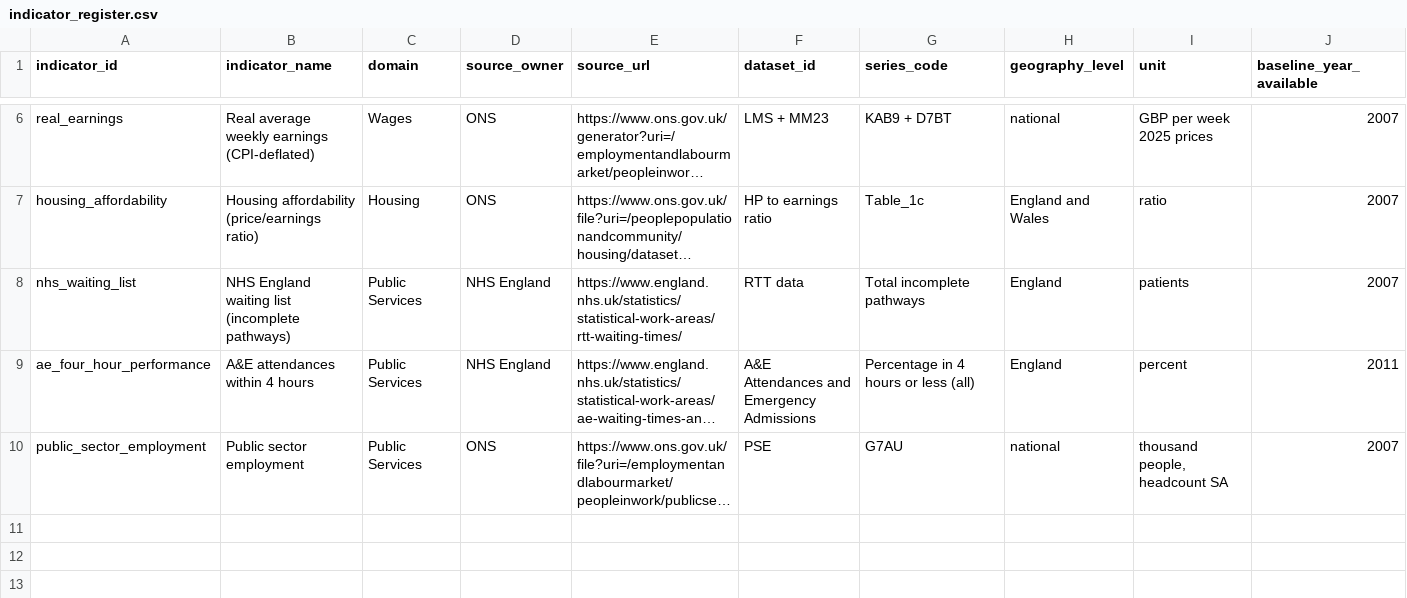
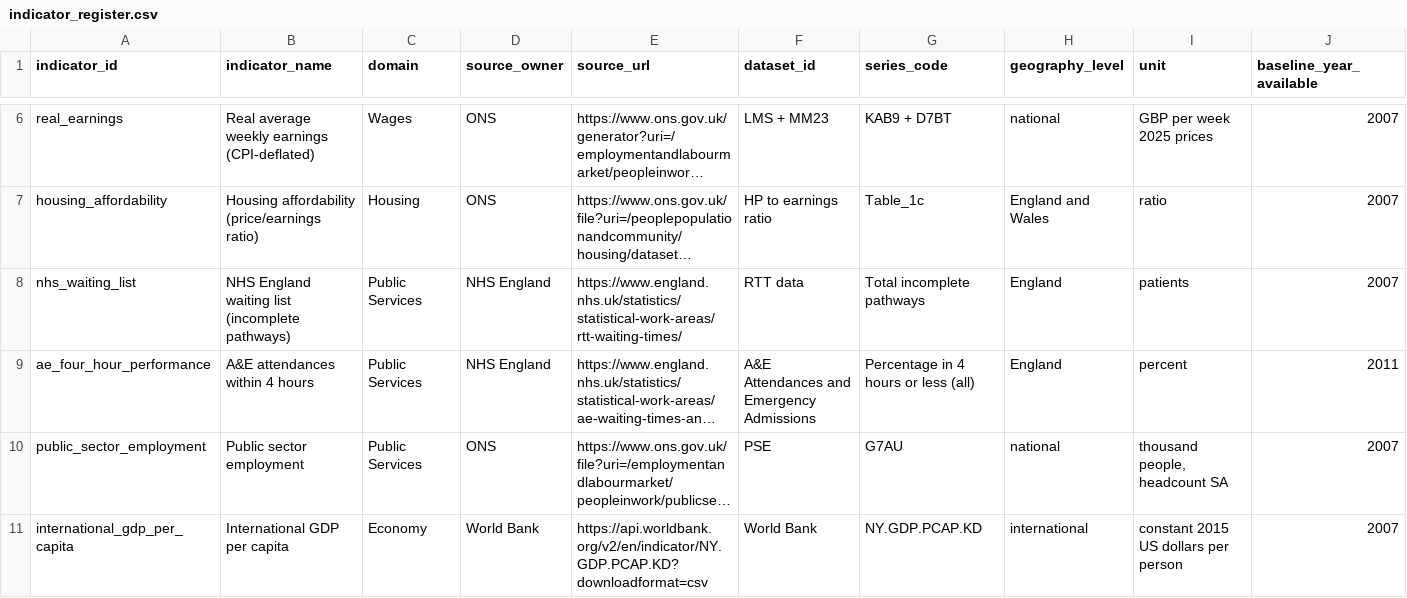
Before and after one commit to namuan/uk-economic-change, a CSV file: data/indicator_register.csv, drawn as a sheet; only a part is shown, gaps mark what is left out; long unchanged cells end in …; rows hold the shown columns only; the diff names each change by its address in the sheet, - before the commit and + after, or states it on an @@ line.

```diff
--- a/data/indicator_register.csv
+++ b/data/indicator_register.csv
+row 11: international_gdp_per_capita | International GDP per capita | Economy | World Bank | https://api.worldbank.org/v2/en/indicator/NY.GDP.PCAP.KD?downloadformat=csv | World Bank | NY.GDP.PCAP.KD | international | constant 2015 US dollars per person | 2007
```
Also changed, not shown: data/claims_register.csv, outputs/tables/claims_evidence_matrix.csv, 11 other files.
